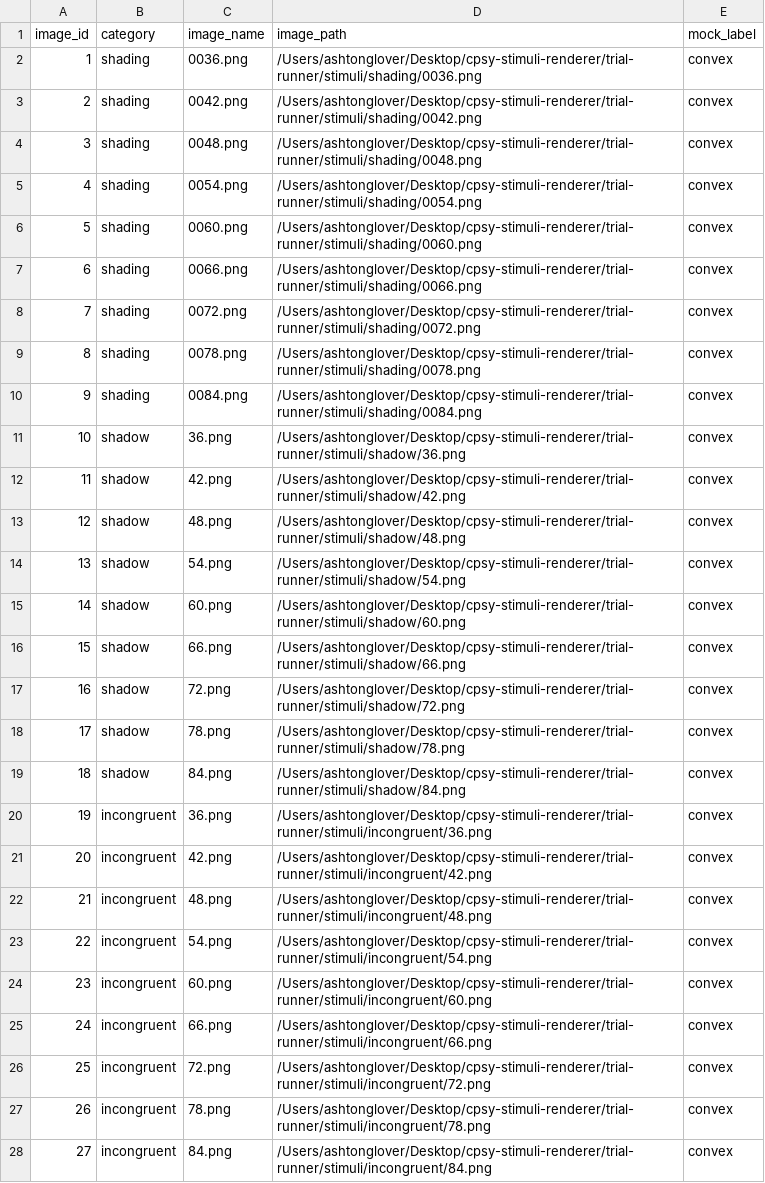
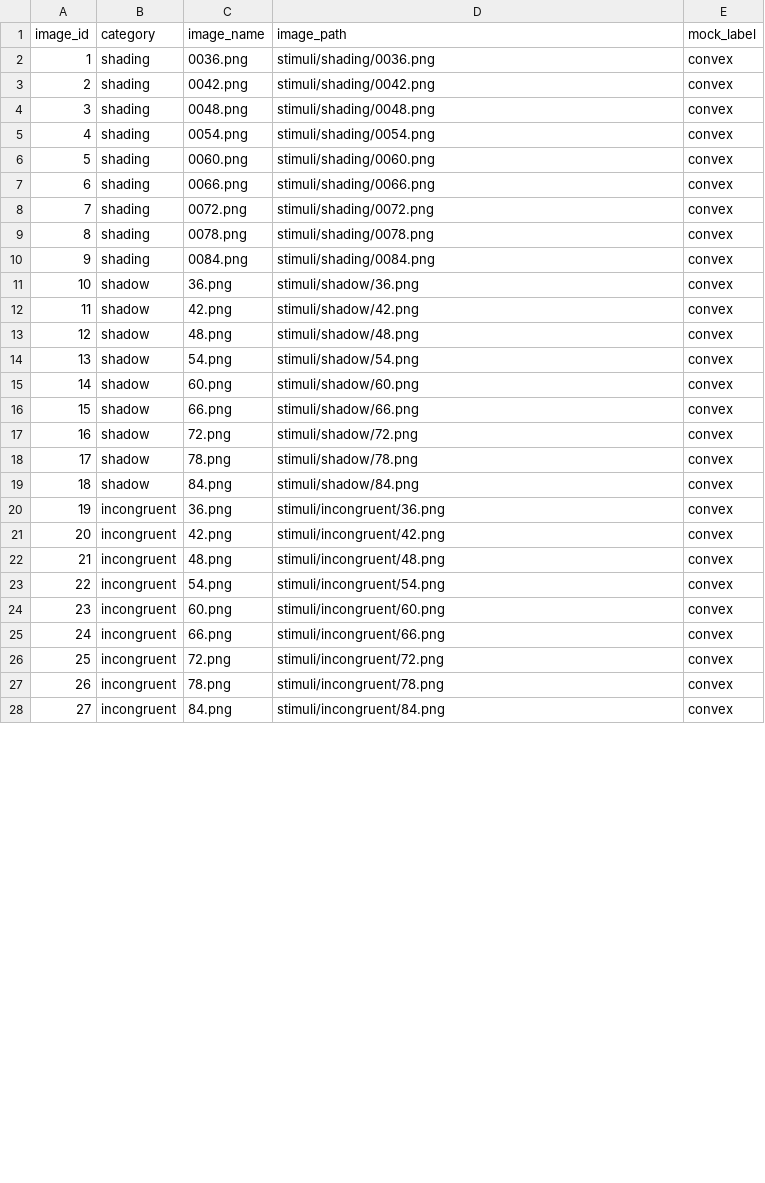
Before and after one commit to AshtonGlover/cpsy-stimuli-renderer, a CSV file: trial-runner/labels.csv, drawn as a sheet; only a part is shown; the diff covers the shown part only.

```diff
--- a/trial-runner/labels.csv
+++ b/trial-runner/labels.csv
@@ -1,28 +1,28 @@
 image_id,category,image_name,image_path,mock_label
-1,shading,0036.png,/Users/ashtonglover/Desktop/cpsy-stimuli-renderer/trial-runner/stimuli/shading/0036.png,convex
-2,shading,0042.png,/Users/ashtonglover/Desktop/cpsy-stimuli-renderer/trial-runner/stimuli/shading/0042.png,convex
-3,shading,0048.png,/Users/ashtonglover/Desktop/cpsy-stimuli-renderer/trial-runner/stimuli/shading/0048.png,convex
-4,shading,0054.png,/Users/ashtonglover/Desktop/cpsy-stimuli-renderer/trial-runner/stimuli/shading/0054.png,convex
-5,shading,0060.png,/Users/ashtonglover/Desktop/cpsy-stimuli-renderer/trial-runner/stimuli/shading/0060.png,convex
-6,shading,0066.png,/Users/ashtonglover/Desktop/cpsy-stimuli-renderer/trial-runner/stimuli/shading/0066.png,convex
-7,shading,0072.png,/Users/ashtonglover/Desktop/cpsy-stimuli-renderer/trial-runner/stimuli/shading/0072.png,convex
-8,shading,0078.png,/Users/ashtonglover/Desktop/cpsy-stimuli-renderer/trial-runner/stimuli/shading/0078.png,convex
-9,shading,0084.png,/Users/ashtonglover/Desktop/cpsy-stimuli-renderer/trial-runner/stimuli/shading/0084.png,convex
-10,shadow,36.png,/Users/ashtonglover/Desktop/cpsy-stimuli-renderer/trial-runner/stimuli/shadow/36.png,convex
-11,shadow,42.png,/Users/ashtonglover/Desktop/cpsy-stimuli-renderer/trial-runner/stimuli/shadow/42.png,convex
-12,shadow,48.png,/Users/ashtonglover/Desktop/cpsy-stimuli-renderer/trial-runner/stimuli/shadow/48.png,convex
-13,shadow,54.png,/Users/ashtonglover/Desktop/cpsy-stimuli-renderer/trial-runner/stimuli/shadow/54.png,convex
-14,shadow,60.png,/Users/ashtonglover/Desktop/cpsy-stimuli-renderer/trial-runner/stimuli/shadow/60.png,convex
-15,shadow,66.png,/Users/ashtonglover/Desktop/cpsy-stimuli-renderer/trial-runner/stimuli/shadow/66.png,convex
-16,shadow,72.png,/Users/ashtonglover/Desktop/cpsy-stimuli-renderer/trial-runner/stimuli/shadow/72.png,convex
-17,shadow,78.png,/Users/ashtonglover/Desktop/cpsy-stimuli-renderer/trial-runner/stimuli/shadow/78.png,convex
-18,shadow,84.png,/Users/ashtonglover/Desktop/cpsy-stimuli-renderer/trial-runner/stimuli/shadow/84.png,convex
-19,incongruent,36.png,/Users/ashtonglover/Desktop/cpsy-stimuli-renderer/trial-runner/stimuli/incongruent/36.png,convex
-20,incongruent,42.png,/Users/ashtonglover/Desktop/cpsy-stimuli-renderer/trial-runner/stimuli/incongruent/42.png,convex
-21,incongruent,48.png,/Users/ashtonglover/Desktop/cpsy-stimuli-renderer/trial-runner/stimuli/incongruent/48.png,convex
-22,incongruent,54.png,/Users/ashtonglover/Desktop/cpsy-stimuli-renderer/trial-runner/stimuli/incongruent/54.png,convex
-23,incongruent,60.png,/Users/ashtonglover/Desktop/cpsy-stimuli-renderer/trial-runner/stimuli/incongruent/60.png,convex
-24,incongruent,66.png,/Users/ashtonglover/Desktop/cpsy-stimuli-renderer/trial-runner/stimuli/incongruent/66.png,convex
-25,incongruent,72.png,/Users/ashtonglover/Desktop/cpsy-stimuli-renderer/trial-runner/stimuli/incongruent/72.png,convex
-26,incongruent,78.png,/Users/ashtonglover/Desktop/cpsy-stimuli-renderer/trial-runner/stimuli/incongruent/78.png,convex
-27,incongruent,84.png,/Users/ashtonglover/Desktop/cpsy-stimuli-renderer/trial-runner/stimuli/incongruent/84.png,convex
+1,shading,0036.png,stimuli/shading/0036.png,convex
+2,shading,0042.png,stimuli/shading/0042.png,convex
+3,shading,0048.png,stimuli/shading/0048.png,convex
+4,shading,0054.png,stimuli/shading/0054.png,convex
+5,shading,0060.png,stimuli/shading/0060.png,convex
+6,shading,0066.png,stimuli/shading/0066.png,convex
+7,shading,0072.png,stimuli/shading/0072.png,convex
+8,shading,0078.png,stimuli/shading/0078.png,convex
+9,shading,0084.png,stimuli/shading/0084.png,convex
+10,shadow,36.png,stimuli/shadow/36.png,convex
+11,shadow,42.png,stimuli/shadow/42.png,convex
+12,shadow,48.png,stimuli/shadow/48.png,convex
+13,shadow,54.png,stimuli/shadow/54.png,convex
+14,shadow,60.png,stimuli/shadow/60.png,convex
+15,shadow,66.png,stimuli/shadow/66.png,convex
+16,shadow,72.png,stimuli/shadow/72.png,convex
+17,shadow,78.png,stimuli/shadow/78.png,convex
+18,shadow,84.png,stimuli/shadow/84.png,convex
+19,incongruent,36.png,stimuli/incongruent/36.png,convex
+20,incongruent,42.png,stimuli/incongruent/42.png,convex
+21,incongruent,48.png,stimuli/incongruent/48.png,convex
+22,incongruent,54.png,stimuli/incongruent/54.png,convex
+23,incongruent,60.png,stimuli/incongruent/60.png,convex
+24,incongruent,66.png,stimuli/incongruent/66.png,convex
+25,incongruent,72.png,stimuli/incongruent/72.png,convex
+26,incongruent,78.png,stimuli/incongruent/78.png,convex
+27,incongruent,84.png,stimuli/incongruent/84.png,convex
```
Also changed, not shown: 27 edited cells elsewhere in this file, 10 other files.
